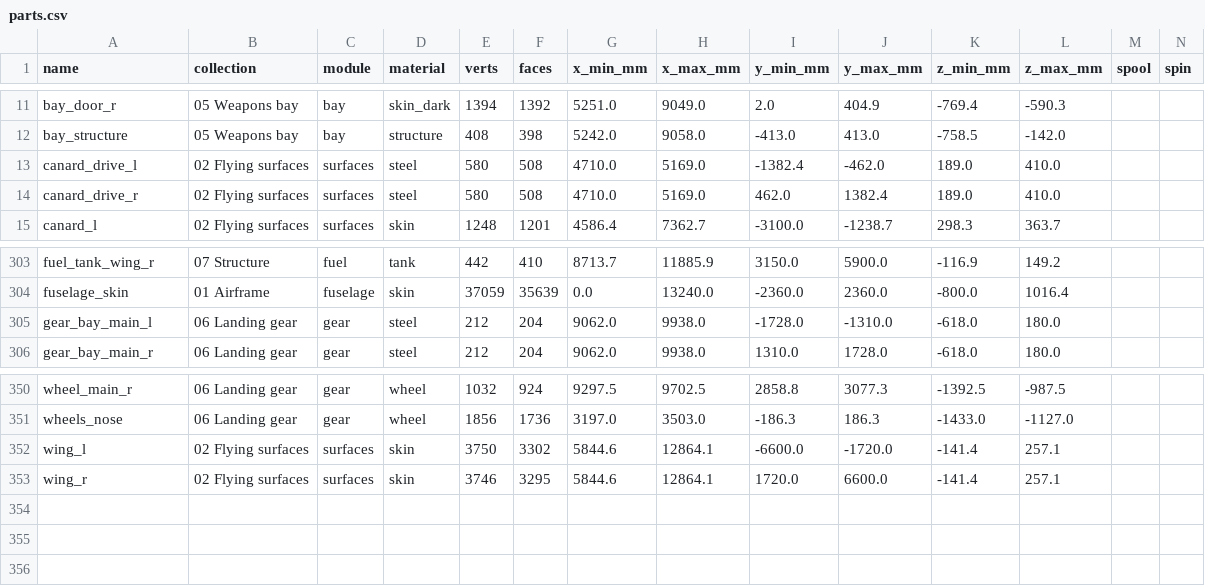
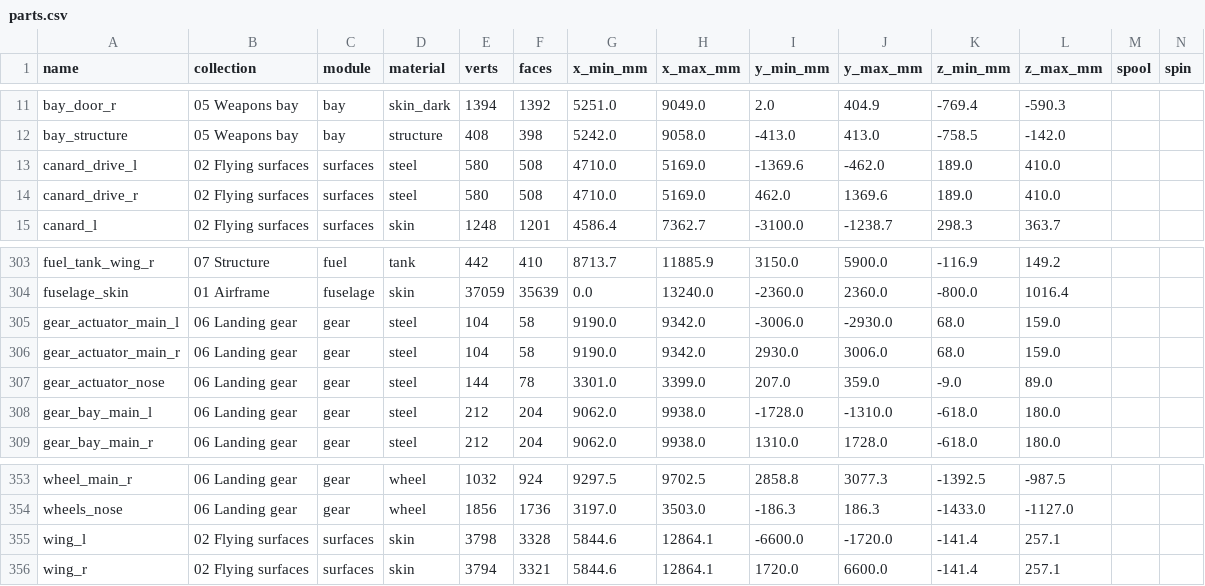
Before and after one commit to krabduke/nyx-jet, a CSV file: build/parts.csv, drawn as a sheet; only a part is shown, gaps mark what is left out.

Commit message:
Rotary actuators on the gear's trunnions, and a gate on the airframe's skin
Nothing turned the landing gear: the legs rotated on their trunnions in the
viewer with no actuator anywhere. Each leg now has a geared rotary actuator
on its trunnion -- the main legs' in pockets in the wing ahead of their
trunnions, slim and bolted down through a foot because the pivot is 40 mm
under the wing's top skin; the nose leg's outboard of its bay's wall.

tools/audit_oml.py checks every vertex of the airframe's internal parts
against the outer mould line -- body, wings, flaps, fins and the canopy's
envelope -- since the interference audit has to excuse an actuator
touching the wing it sits in. Its first version found the main actuators'
flanges 10 mm proud of the wing and the canard beams' corners 4 mm out
through the skin; both fixed.

```diff
--- a/build/parts.csv
+++ b/build/parts.csv
@@ -12,4 +12,4 @@ bay_door_r,05 Weapons bay,bay,skin_dark,1394,1392,5251.0,9049.0,2.0,404.9,-769.4
 bay_structure,05 Weapons bay,bay,structure,408,398,5242.0,9058.0,-413.0,413.0,-758.5,-142.0,,
-canard_drive_l,02 Flying surfaces,surfaces,steel,580,508,4710.0,5169.0,-1382.4,-462.0,189.0,410.0,,
-canard_drive_r,02 Flying surfaces,surfaces,steel,580,508,4710.0,5169.0,462.0,1382.4,189.0,410.0,,
+canard_drive_l,02 Flying surfaces,surfaces,steel,580,508,4710.0,5169.0,-1369.6,-462.0,189.0,410.0,,
+canard_drive_r,02 Flying surfaces,surfaces,steel,580,508,4710.0,5169.0,462.0,1369.6,189.0,410.0,,
 canard_l,02 Flying surfaces,surfaces,skin,1248,1201,4586.4,7362.7,-3100.0,-1238.7,298.3,363.7,,
@@ -304,2 +304,5 @@ fuel_tank_wing_r,07 Structure,fuel,tank,442,410,8713.7,11885.9,3150.0,5900.0,-11
 fuselage_skin,01 Airframe,fuselage,skin,37059,35639,0.0,13240.0,-2360.0,2360.0,-800.0,1016.4,,
+gear_actuator_main_l,06 Landing gear,gear,steel,104,58,9190.0,9342.0,-3006.0,-2930.0,68.0,159.0,,
+gear_actuator_main_r,06 Landing gear,gear,steel,104,58,9190.0,9342.0,2930.0,3006.0,68.0,159.0,,
+gear_actuator_nose,06 Landing gear,gear,steel,144,78,3301.0,3399.0,207.0,359.0,-9.0,89.0,,
 gear_bay_main_l,06 Landing gear,gear,steel,212,204,9062.0,9938.0,-1728.0,-1310.0,-618.0,180.0,,
@@ -351,3 +354,3 @@ wheel_main_r,06 Landing gear,gear,wheel,1032,924,9297.5,9702.5,2858.8,3077.3,-13
 wheels_nose,06 Landing gear,gear,wheel,1856,1736,3197.0,3503.0,-186.3,186.3,-1433.0,-1127.0,,
-wing_l,02 Flying surfaces,surfaces,skin,3750,3302,5844.6,12864.1,-6600.0,-1720.0,-141.4,257.1,,
-wing_r,02 Flying surfaces,surfaces,skin,3746,3295,5844.6,12864.1,1720.0,6600.0,-141.4,257.1,,
+wing_l,02 Flying surfaces,surfaces,skin,3798,3328,5844.6,12864.1,-6600.0,-1720.0,-141.4,257.1,,
+wing_r,02 Flying surfaces,surfaces,skin,3794,3321,5844.6,12864.1,1720.0,6600.0,-141.4,257.1,,
```
Also changed, not shown: 15 other files.
